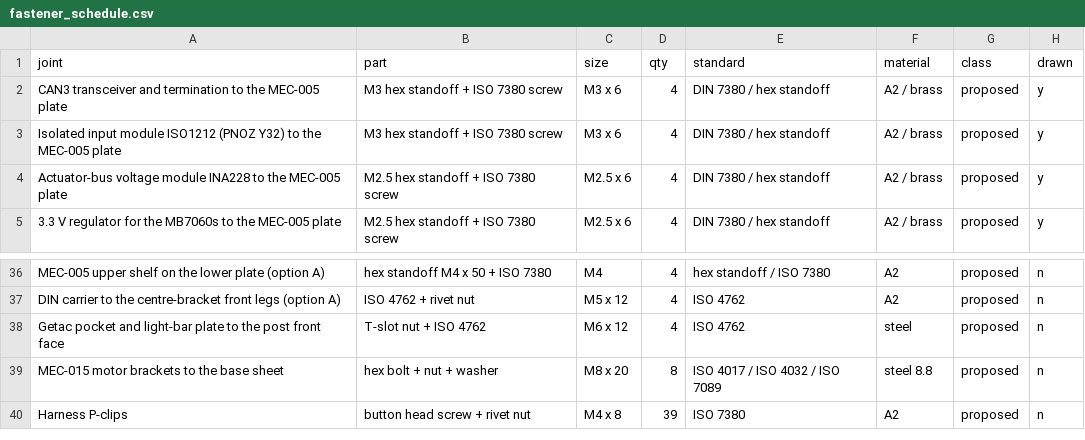
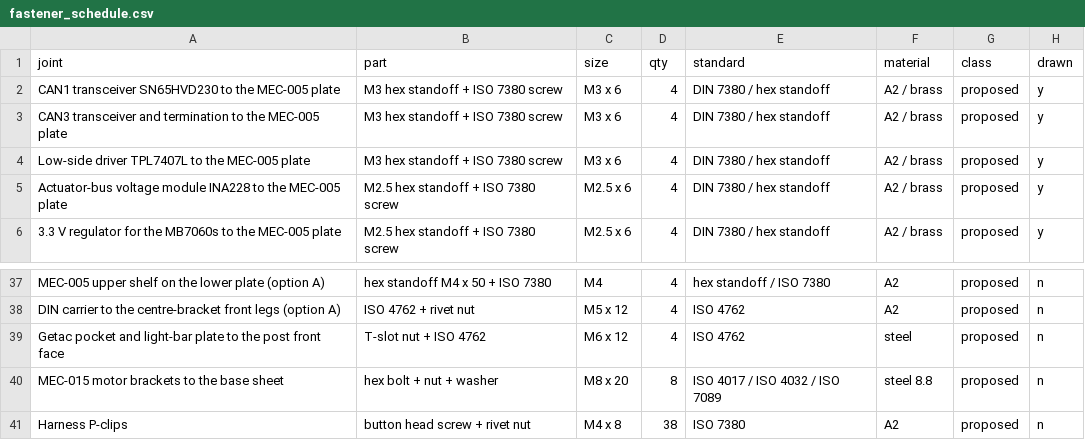
Before and after one commit to openAMRobot/openamrobot-docs, a CSV file: docs/assets/roadmap/model/fastener_schedule.csv, drawn as a sheet; only a part is shown, gaps mark what is left out.

```diff
--- a/docs/assets/roadmap/model/fastener_schedule.csv
+++ b/docs/assets/roadmap/model/fastener_schedule.csv
@@ -1,4 +1,5 @@
 joint,part,size,qty,standard,material,class,drawn
+CAN1 transceiver SN65HVD230 to the MEC-005 plate,M3 hex standoff + ISO 7380 screw,M3 x 6,4,DIN 7380 / hex standoff,A2 / brass,proposed,y
 CAN3 transceiver and termination to the MEC-005 plate,M3 hex standoff + ISO 7380 screw,M3 x 6,4,DIN 7380 / hex standoff,A2 / brass,proposed,y
-Isolated input module ISO1212 (PNOZ Y32) to the MEC-005 plate,M3 hex standoff + ISO 7380 screw,M3 x 6,4,DIN 7380 / hex standoff,A2 / brass,proposed,y
+Low-side driver TPL7407L to the MEC-005 plate,M3 hex standoff + ISO 7380 screw,M3 x 6,4,DIN 7380 / hex standoff,A2 / brass,proposed,y
 Actuator-bus voltage module INA228 to the MEC-005 plate,M2.5 hex standoff + ISO 7380 screw,M2.5 x 6,4,DIN 7380 / hex standoff,A2 / brass,proposed,y
@@ -39,2 +40,2 @@ Getac pocket and light-bar plate to the post front face,T-slot nut + ISO 4762,M6
 MEC-015 motor brackets to the base sheet,hex bolt + nut + washer,M8 x 20,8,ISO 4017 / ISO 4032 / ISO 7089,steel 8.8,proposed,n
-Harness P-clips,button head screw + rivet nut,M4 x 8,39,ISO 7380,A2,proposed,n
+Harness P-clips,button head screw + rivet nut,M4 x 8,38,ISO 7380,A2,proposed,n
```
Also changed, not shown: docs/assets/roadmap/model/bom_coverage.csv, docs/assets/roadmap/model/cable_list.csv, 23 other files.
